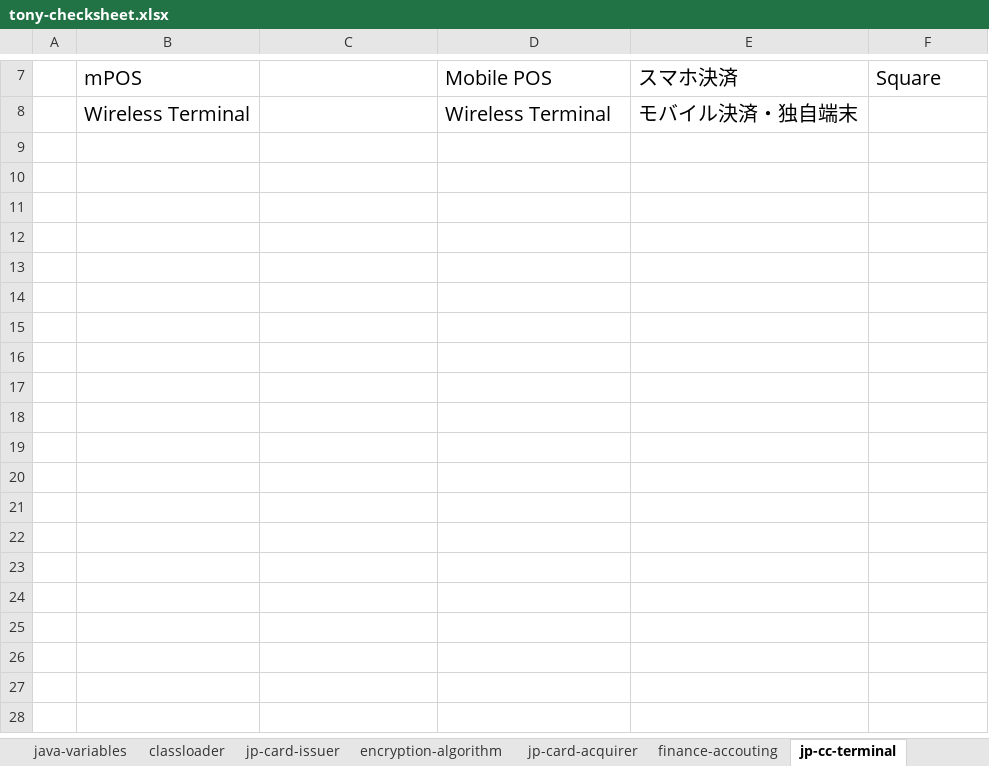
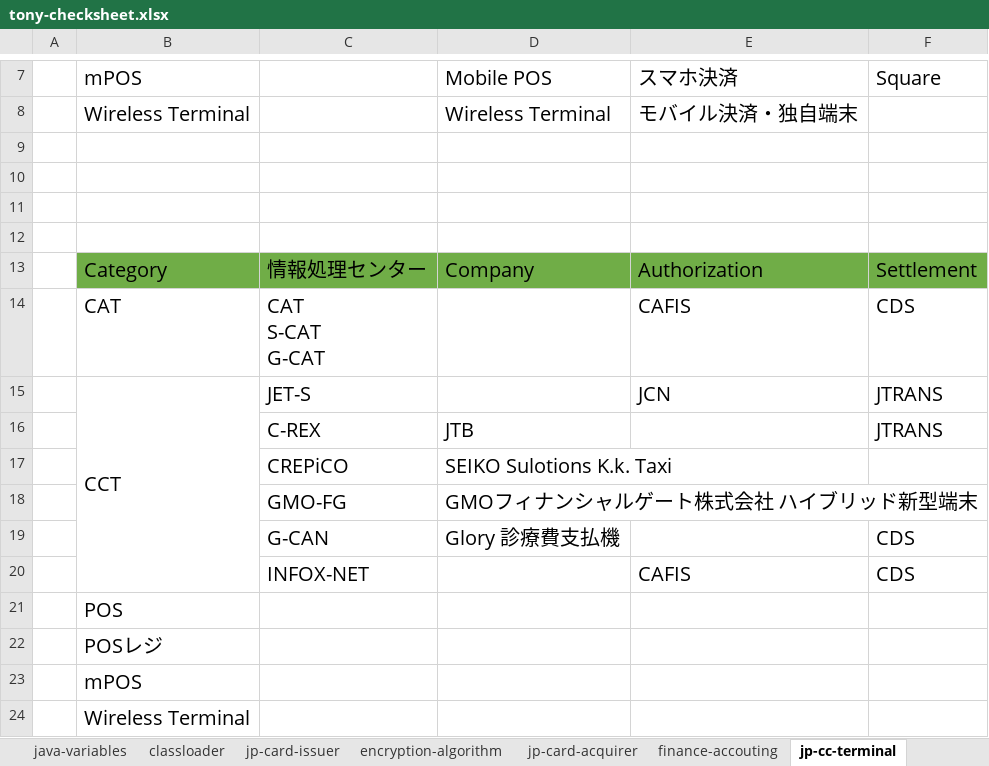
Before and after one commit to Tony-dulei/doc, an Excel workbook: tony-checksheet.xlsx, sheet jp-cc-terminal, drawn as a sheet; only a part is shown, gaps mark what is left out; values as stored, in another font and other column widths than the file's, no borders; ↵ is a line break in a cell; the diff names each change by its address in the sheet, - before the commit and + after, or states it on an @@ line.

Commit message:
added payment terminal sheet

```diff
--- a/tony-checksheet.xlsx (sheet jp-cc-terminal)
+++ b/tony-checksheet.xlsx (sheet jp-cc-terminal)
+row 9: (empty)
+row 10: (empty)
+row 11: (empty)
+row 12: (empty)
+row 13:  | Category | 情報処理センター | Company | Authorization | Settlement
+row 14:  | CAT | CAT ↵ S-CAT ↵ G-CAT |  | CAFIS | CDS
+row 15:  | CCT | JET-S |  | JCN | JTRANS
+row 16:  |  | C-REX | JTB |  | JTRANS
+row 17:  |  | CREPiCO | SEIKO Sulotions K.k. Taxi
+row 18:  |  | GMO-FG | GMOフィナンシャルゲート株式会社 ハイブリッド新型端末
+row 19:  |  | G-CAN | Glory 診療費支払機 |  | CDS
+row 20:  |  | INFOX-NET |  | CAFIS | CDS
+row 21:  | POS
+row 22:  | POSレジ
+row 23:  | mPOS
+row 24:  | Wireless Terminal
```
Also changed, not shown: sheet jp-auth-settle.
